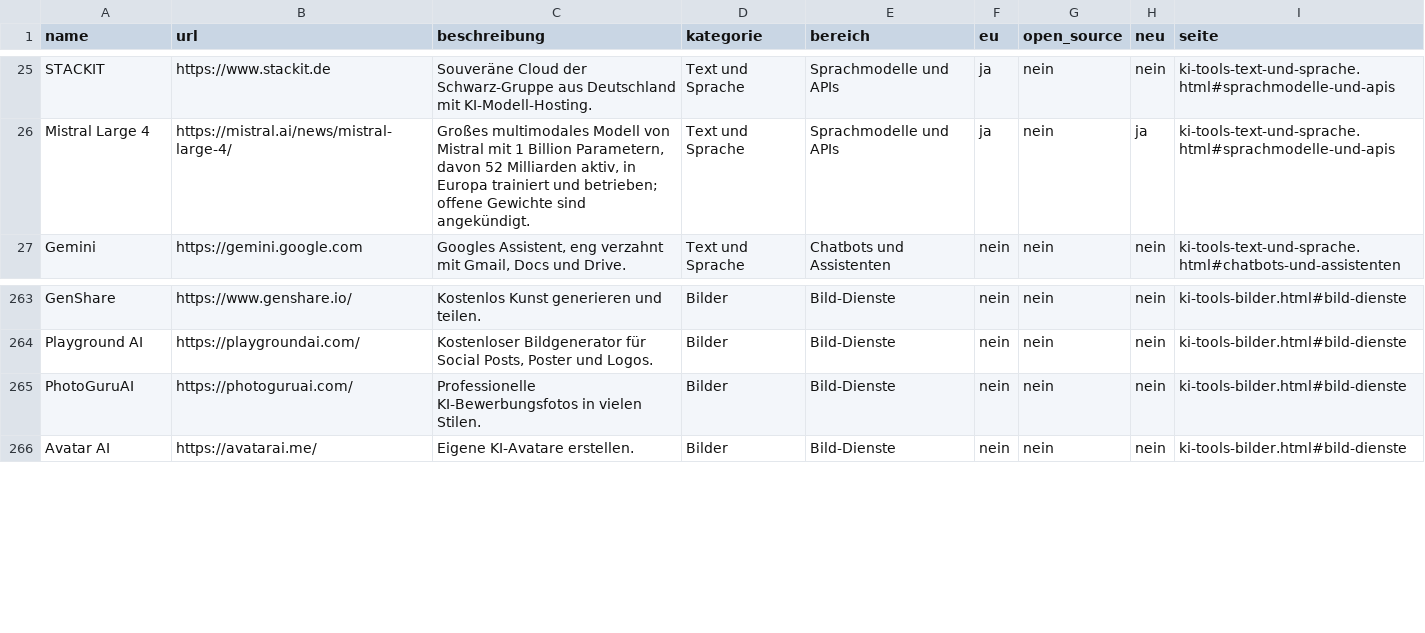
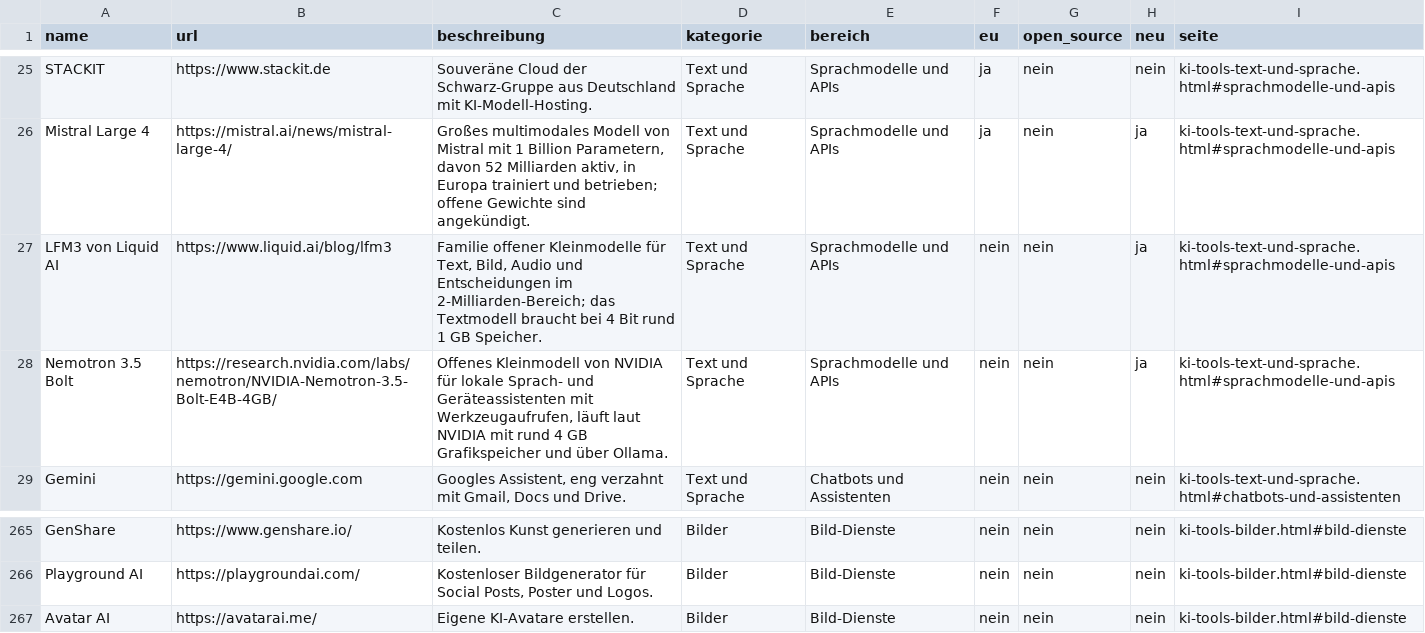
Before and after one commit to jmp-collab/awesome-ai-tools, a CSV file: docs/tools.csv, drawn as a sheet; only a part is shown, gaps mark what is left out; removed rows and columns are numbered as before the commit, all else as after; the diff names each change by its address in the sheet, - before the commit and + after, or states it on an @@ line.

```diff
--- a/docs/tools.csv
+++ b/docs/tools.csv
+row 27: LFM3 von Liquid AI | https://www.liquid.ai/blog/lfm3 | Familie offener Kleinmodelle für Text, Bild, Audio und Entscheidungen im 2-Milliarden-Bereich; das Textmodell braucht bei 4 Bit rund 1 GB Speicher. | Text und Sprache | Sprachmodelle und APIs | nein | nein | ja | ki-tools-text-und-sprache.html#sprachmodelle-und-apis
+row 28: Nemotron 3.5 Bolt | https://research.nvidia.com/labs/nemotron/NVIDIA-Nemotron-3.5-Bolt-E4B-4GB/ | Offenes Kleinmodell von NVIDIA für lokale Sprach- und Geräteassistenten mit Werkzeugaufrufen, läuft laut NVIDIA mit rund 4 GB Grafikspeicher und über Ollama. | Text und Sprache | Sprachmodelle und APIs | nein | nein | ja | ki-tools-text-und-sprache.html#sprachmodelle-und-apis
-row 265: PhotoGuruAI | https://photoguruai.com/ | Professionelle KI-Bewerbungsfotos in vielen Stilen. | Bilder | Bild-Dienste | nein | nein | nein | ki-tools-bilder.html#bild-dienste
```
Also changed, not shown: 40 other files.
